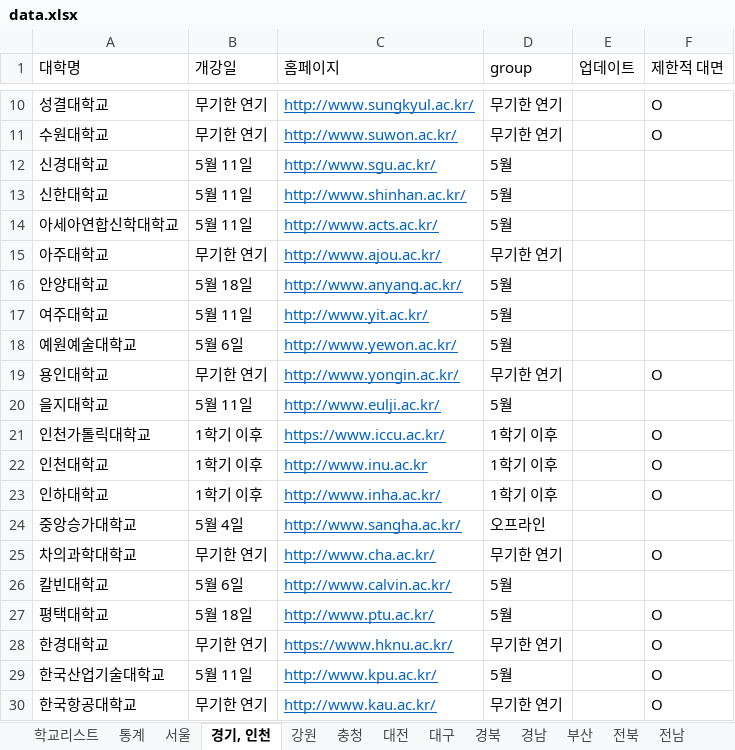
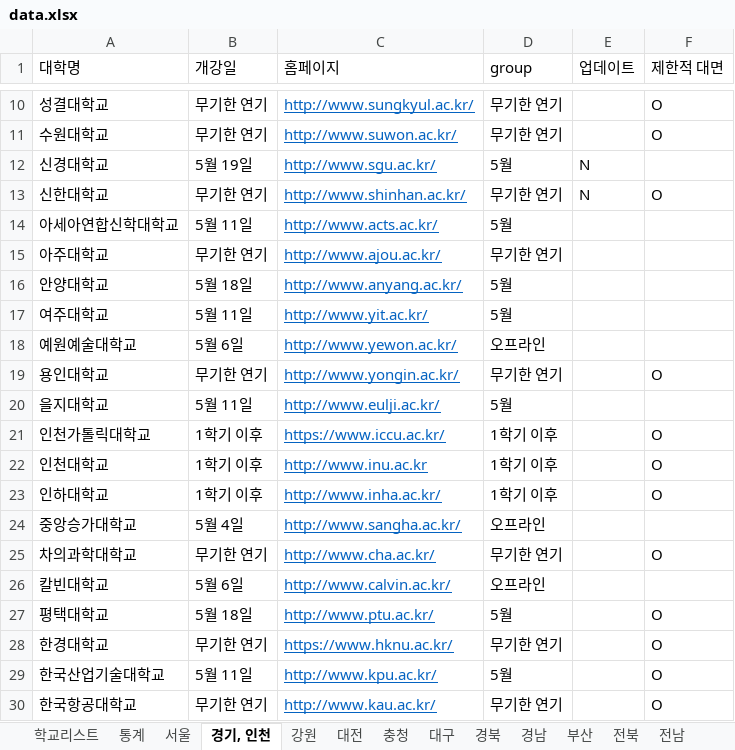
Before and after one commit to team2gloo/openuniv, an Excel workbook: data.xlsx, sheet 경기, 인천, drawn as a sheet; only a part is shown, gaps mark what is left out; values as stored, in another font and other column widths than the file's, no borders; the diff names each change by its address in the sheet, - before the commit and + after, or states it on an @@ line.

```diff
--- a/data.xlsx (sheet 경기, 인천)
+++ b/data.xlsx (sheet 경기, 인천)
@@ sheet tab order changed: 학교리스트 | 통계 | 서울 | 경기, 인천 | 강원 | 대전 | 충청 | 대구 | 경북 | 경남 | 부산 | 전북 | 전남 @@
-B12 (개강일): 5월 11일
+B12 (개강일): 5월 19일
-E12:E13 (업데이트): (empty)
+E12:E13 (업데이트): N
-B13 (개강일): 5월 11일
+B13 (개강일): 무기한 연기
-D13 (group): 5월
+D13 (group): 무기한 연기
-F13 (제한적 대면): (empty)
+F13 (제한적 대면): O
-D18 (group): 5월
+D18 (group): 오프라인
-D26 (group): 5월
+D26 (group): 오프라인
```
Also changed, not shown: sheet 통계, sheet 강원, sheet 충청, sheet 서울, sheet 대전, sheet 경북, 5 more sheets, 2 other files.
